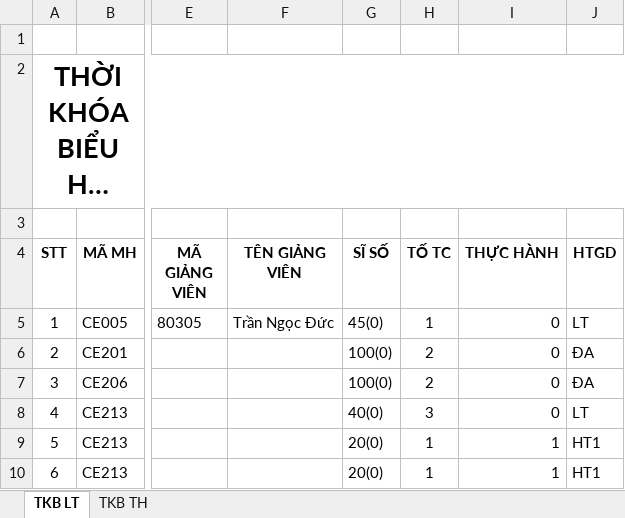
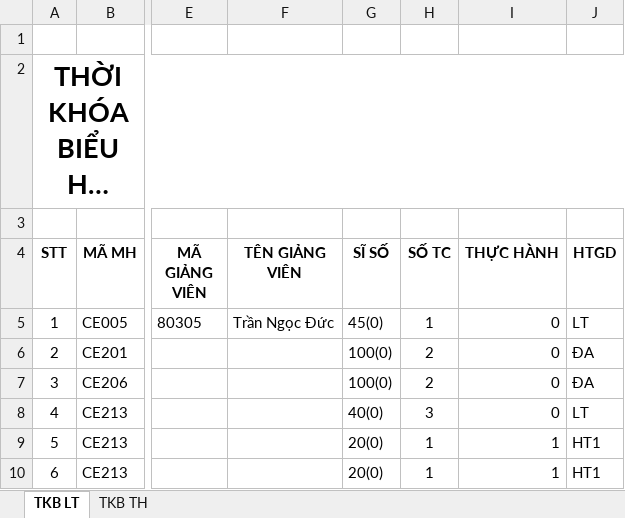
Before and after one commit to tuankietcoderr/tool-dang-ky-hoc-phan-uit-new-web-test, an Excel workbook: public/tkb.xlsx, sheet TKB LT, drawn as a sheet; only a part is shown, gaps mark what is left out; long unchanged cells end in …; values as stored, in another font and other column widths than the file's, no borders; the diff names each change by its address in the sheet, - before the commit and + after, or states it on an @@ line.

```diff
--- a/public/tkb.xlsx (sheet TKB LT)
+++ b/public/tkb.xlsx (sheet TKB LT)
-H4: TỐ TC
+H4: SỐ TC
```
Also changed, not shown: 18 other files.
